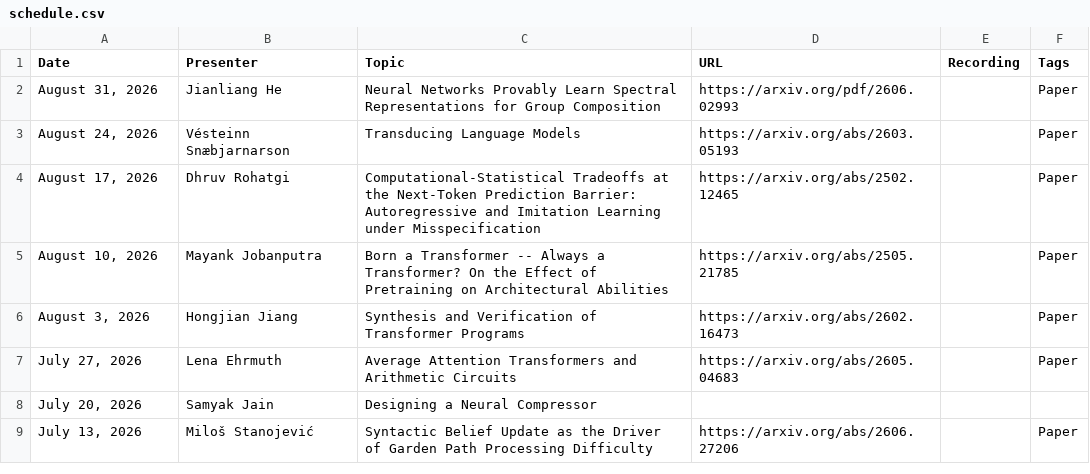
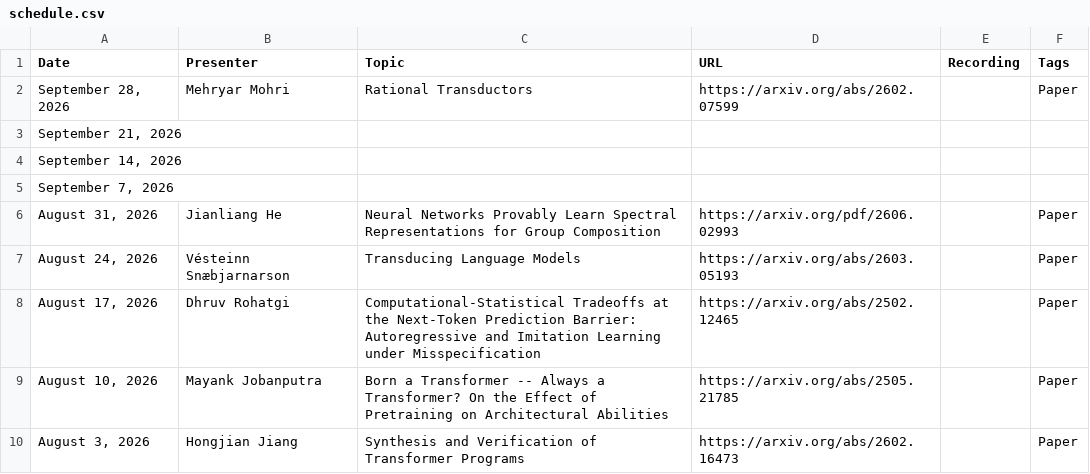
Before and after one commit to flannseminars/flannseminars.github.io, a CSV file: data/schedule.csv, drawn as a sheet; only a part is shown; the shorter side is filled out with more unchanged rows.

Commit message:
Update

```diff
--- a/data/schedule.csv
+++ b/data/schedule.csv
@@ -1,2 +1,6 @@
 Date,Presenter,Topic,URL,Recording,Tags
+"September 28, 2026","Mehryar Mohri","Rational Transductors","https://arxiv.org/abs/2602.07599","","Paper"
+"September 21, 2026","","","","",""
+"September 14, 2026","","","","",""
+"September 7, 2026","","","","",""
 "August 31, 2026","Jianliang He","Neural Networks Provably Learn Spectral Representations for Group Composition","https://arxiv.org/pdf/2606.02993","","Paper"
```
